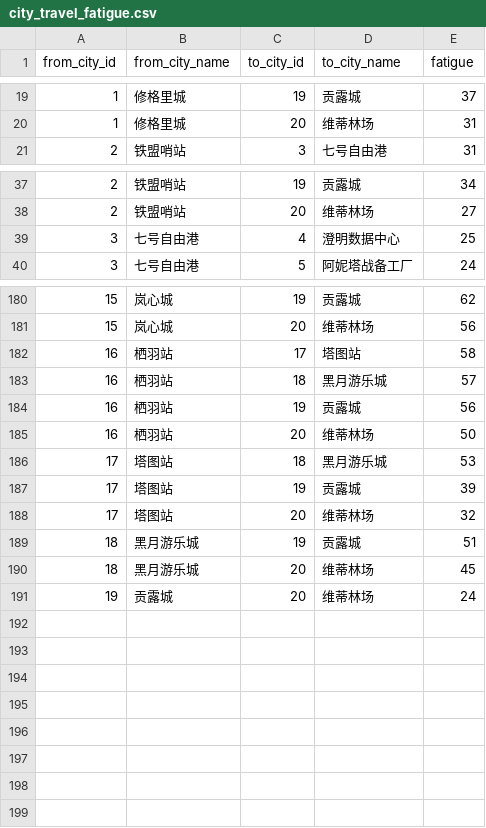
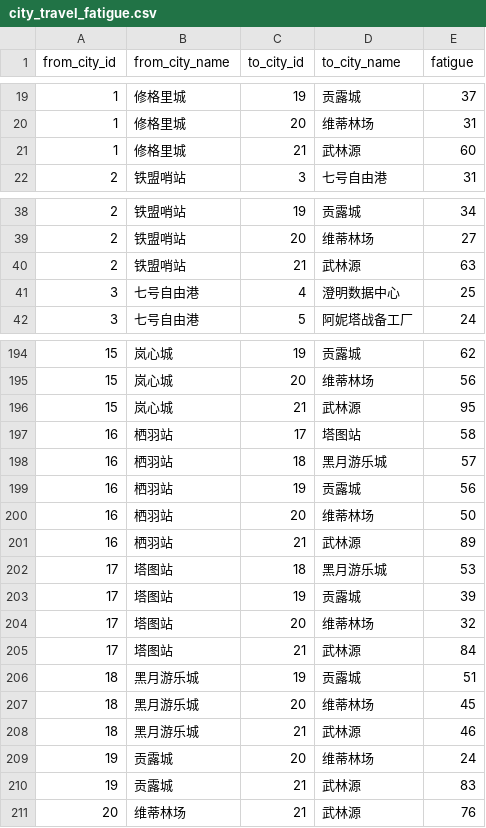
Before and after one commit to nightofknife/Aura_script_lsns, a CSV file: plans/resonance_pc/data/meta/city_travel_fatigue.csv, drawn as a sheet; only a part is shown, gaps mark what is left out; the diff covers the shown part only.

Commit message:
feat(resonance-pc): add Wulin Source trade support

```diff
--- a/plans/resonance_pc/data/meta/city_travel_fatigue.csv
+++ b/plans/resonance_pc/data/meta/city_travel_fatigue.csv
@@ -20,2 +20,3 @@ from_city_id,from_city_name,to_city_id,to_city_name,fatigue
 1,修格里城,20,维蒂林场,31
+1,修格里城,21,武林源,60
 2,铁盟哨站,3,七号自由港,31
@@ -38,2 +39,3 @@ from_city_id,from_city_name,to_city_id,to_city_name,fatigue
 2,铁盟哨站,20,维蒂林场,27
+2,铁盟哨站,21,武林源,63
 3,七号自由港,4,澄明数据中心,25
@@ -181,2 +195,3 @@ from_city_id,from_city_name,to_city_id,to_city_name,fatigue
 15,岚心城,20,维蒂林场,56
+15,岚心城,21,武林源,95
 16,栖羽站,17,塔图站,58
@@ -185,2 +200,3 @@ from_city_id,from_city_name,to_city_id,to_city_name,fatigue
 16,栖羽站,20,维蒂林场,50
+16,栖羽站,21,武林源,89
 17,塔图站,18,黑月游乐城,53
@@ -188,4 +204,8 @@ from_city_id,from_city_name,to_city_id,to_city_name,fatigue
 17,塔图站,20,维蒂林场,32
+17,塔图站,21,武林源,84
 18,黑月游乐城,19,贡露城,51
 18,黑月游乐城,20,维蒂林场,45
+18,黑月游乐城,21,武林源,46
 19,贡露城,20,维蒂林场,24
+19,贡露城,21,武林源,83
+20,维蒂林场,21,武林源,76
```
Also changed, not shown: 12 added rows elsewhere in this file, 17 other files.
